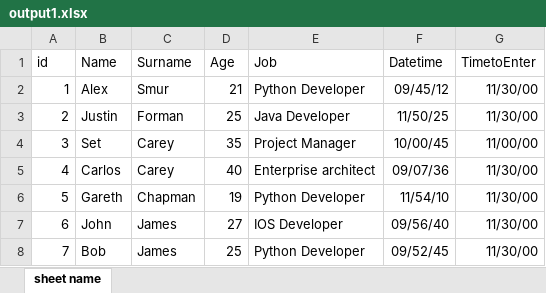
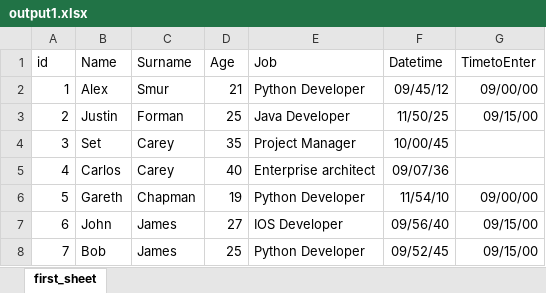
Before and after one commit to Galikhan-bitloman/test_task_kommercGroup, an Excel workbook: output1.xlsx, sheet first_sheet, drawn as a sheet; values as stored, in another font and other column widths than the file's, no borders; the diff names each change by its address in the sheet, - before the commit and + after, or states it on an @@ line.

```diff
--- a/output1.xlsx (sheet first_sheet)
+++ b/output1.xlsx (sheet first_sheet)
-sheet tab: sheet name
+sheet tab: first_sheet
-G2 (TimetoEnter): 11/30/00
+G2 (TimetoEnter): 09/00/00
-G3 (TimetoEnter): 11/30/00
+G3 (TimetoEnter): 09/15/00
-G4 (TimetoEnter): 11/00/00
+G4 (TimetoEnter): (empty)
-G5 (TimetoEnter): 11/30/00
+G5 (TimetoEnter): (empty)
-G6 (TimetoEnter): 11/30/00
+G6 (TimetoEnter): 09/00/00
-G7:G8 (TimetoEnter): 11/30/00
+G7:G8 (TimetoEnter): 09/15/00
```
Also changed, not shown: 3 other files.
